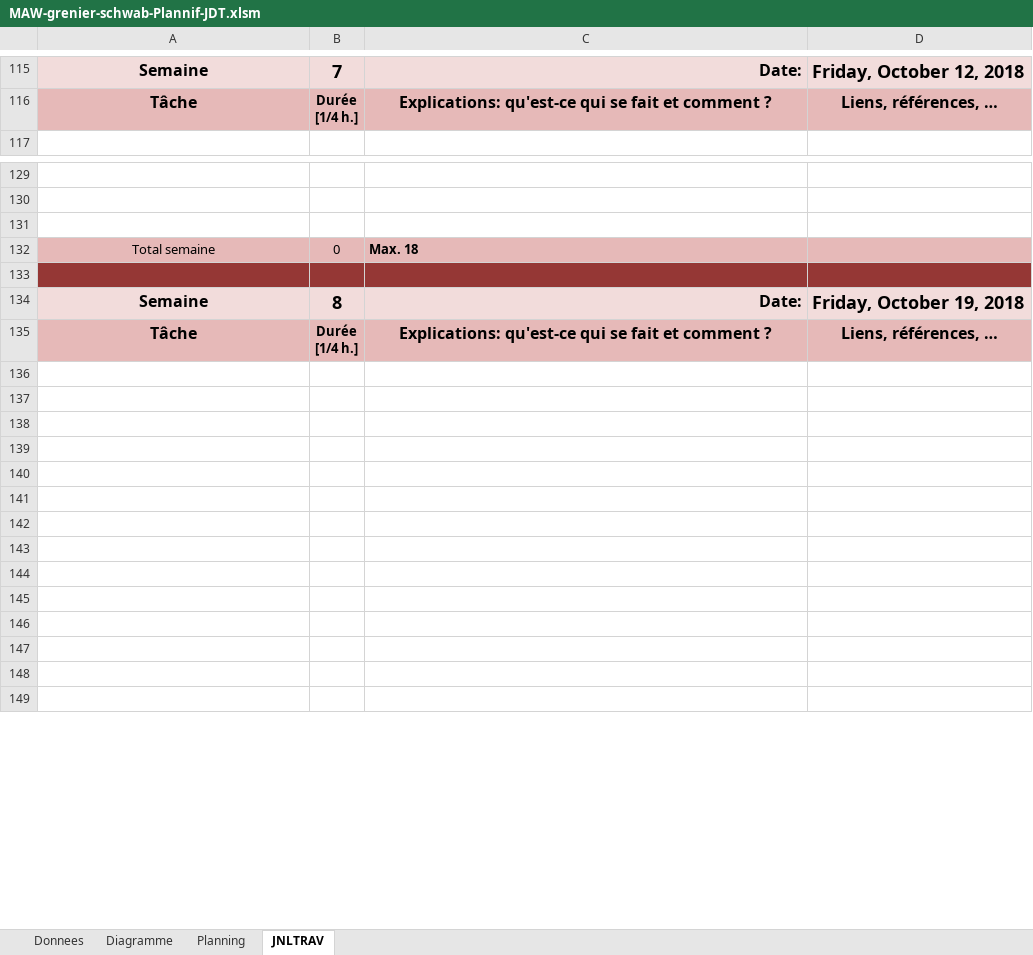
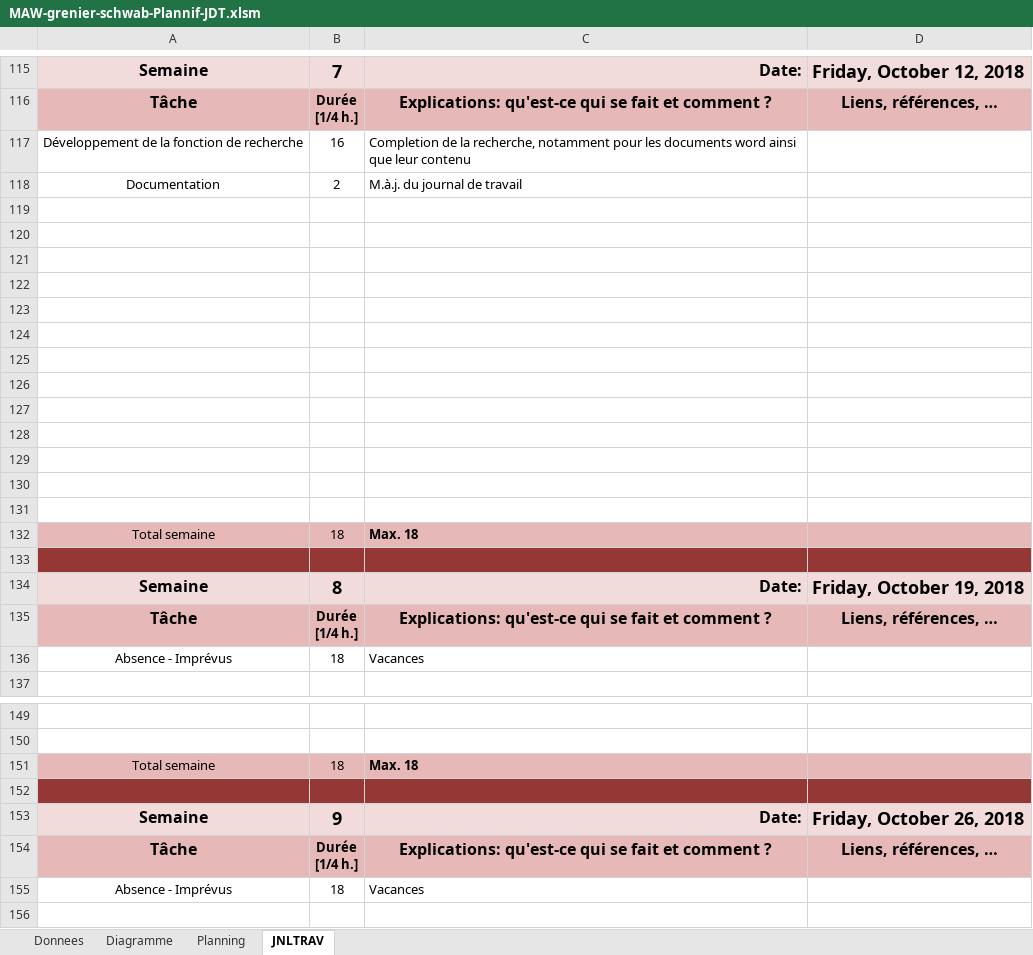
Before and after one commit to SachaGrenier/MAW1.1, an Excel workbook: CDCProjet/Planification/MAW-grenier-schwab-Plannif-JDT.xlsm, sheet JNLTRAV, drawn as a sheet; only a part is shown, gaps mark what is left out; the shorter side is filled out with more unchanged rows; values as stored, in another font and other column widths than the file's, no borders; charts and pictures not drawn; removed rows and columns are numbered as before the commit, all else as after; the diff covers the shown part only; the diff names each change by its address in the sheet, - before the commit and + after, or states it on an @@ line.

Commit message:
jdt update

```diff
--- a/CDCProjet/Planification/MAW-grenier-schwab-Plannif-JDT.xlsm (sheet JNLTRAV)
+++ b/CDCProjet/Planification/MAW-grenier-schwab-Plannif-JDT.xlsm (sheet JNLTRAV)
+row 117: Développement de la fonction de recherche | 16 | Completion de la recherche, notamment pour les documents word ainsi que leur contenu
+row 118: Documentation | 2 | M.à.j. du journal de travail
+row 119: (empty)
+row 120: (empty)
+row 121: (empty)
+row 122: (empty)
+row 123: (empty)
+row 124: (empty)
+row 125: (empty)
+row 126: (empty)
+row 127: (empty)
+row 128: (empty)
+row 129: (empty)
+row 130: (empty)
+row 131: (empty)
+row 132: Total semaine | 18 | Max. 18
+row 133: (empty)
@@ row 154 moved to row 135: Tâche @@
+row 136: Absence - Imprévus | 18 | Vacances
+row 151: Total semaine | 18 | Max. 18
-A152:D152 fill: none
+A152:D152 fill: #953735
-row 132: Total semaine | 0 | Max. 18
-row 153: (empty)
+row 153: Semaine | 9 | Date: | Friday, October 26, 2018
-A153:D153 fill: #953735
+A153:D153 fill: #F2DCDB
+row 155: Absence - Imprévus | 18 | Vacances
```
Also changed, not shown: 19 removed rows and 1 edited cell elsewhere in this sheet, charts or pictures.
